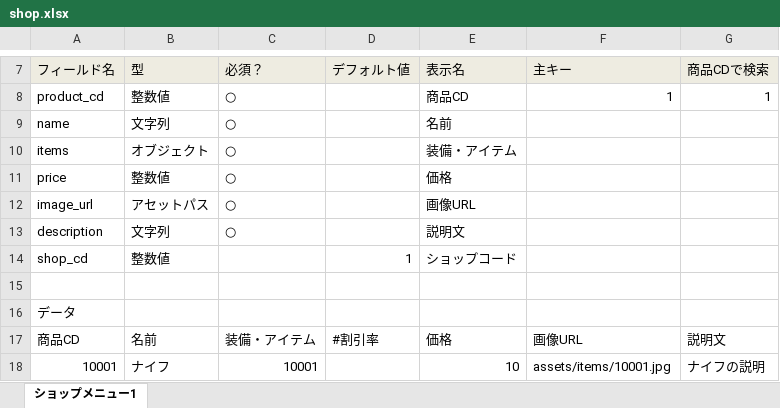
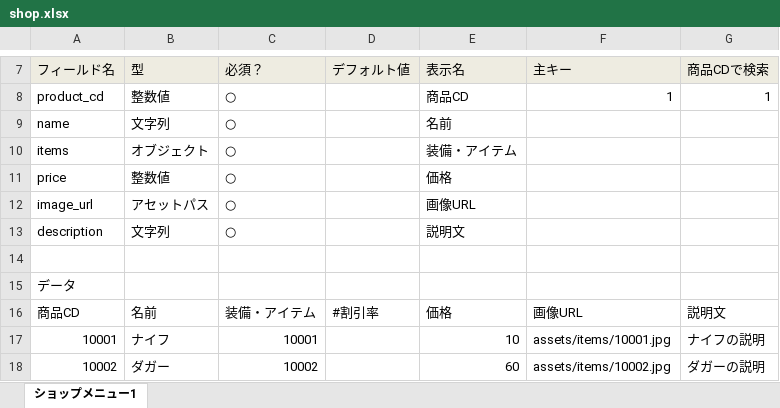
Before and after one commit to groovenauts/fontana_sample, an Excel workbook: app/seeds/shop.xlsx, sheet ショップメニュー1, drawn as a sheet; only a part is shown, gaps mark what is left out; the shorter side is filled out with more unchanged rows; values as stored, in another font and other column widths than the file's, no borders; the diff names each change by its address in the sheet, - before the commit and + after, or states it on an @@ line.

Commit message:
[SM][delete field] scenario_26

```diff
--- a/app/seeds/shop.xlsx (sheet ショップメニュー1)
+++ b/app/seeds/shop.xlsx (sheet ショップメニュー1)
-row 14: shop_cd | 整数値 |  | 1 | ショップコード
```
